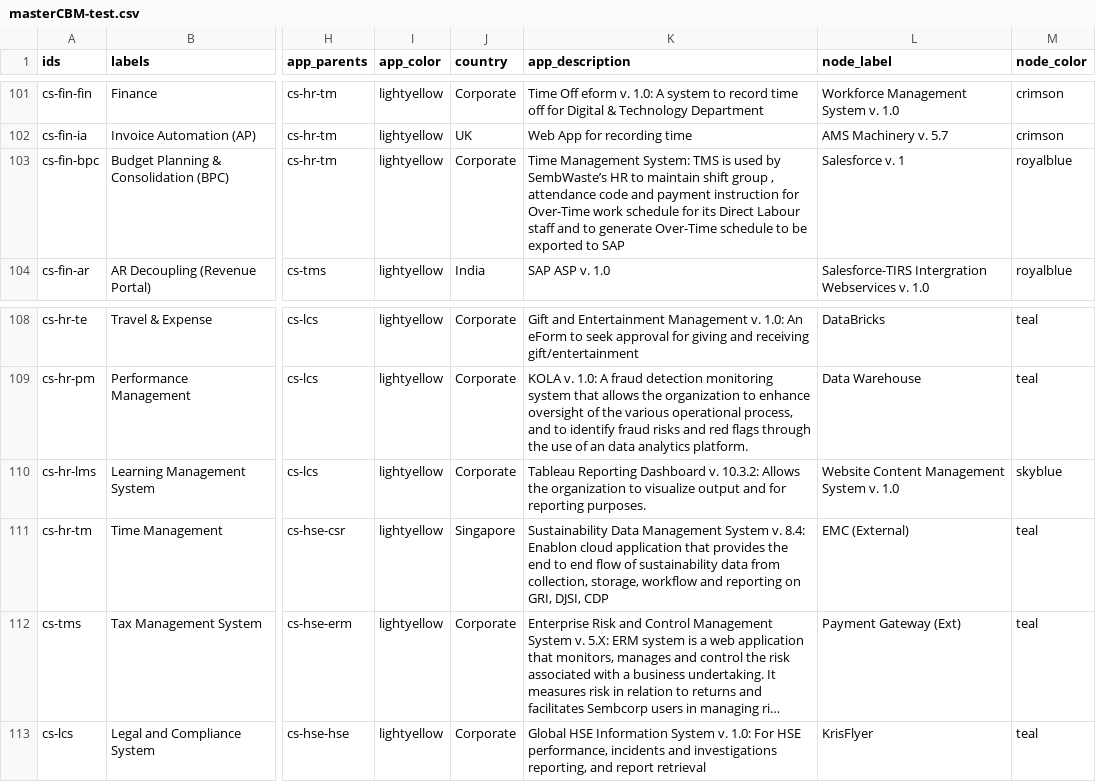
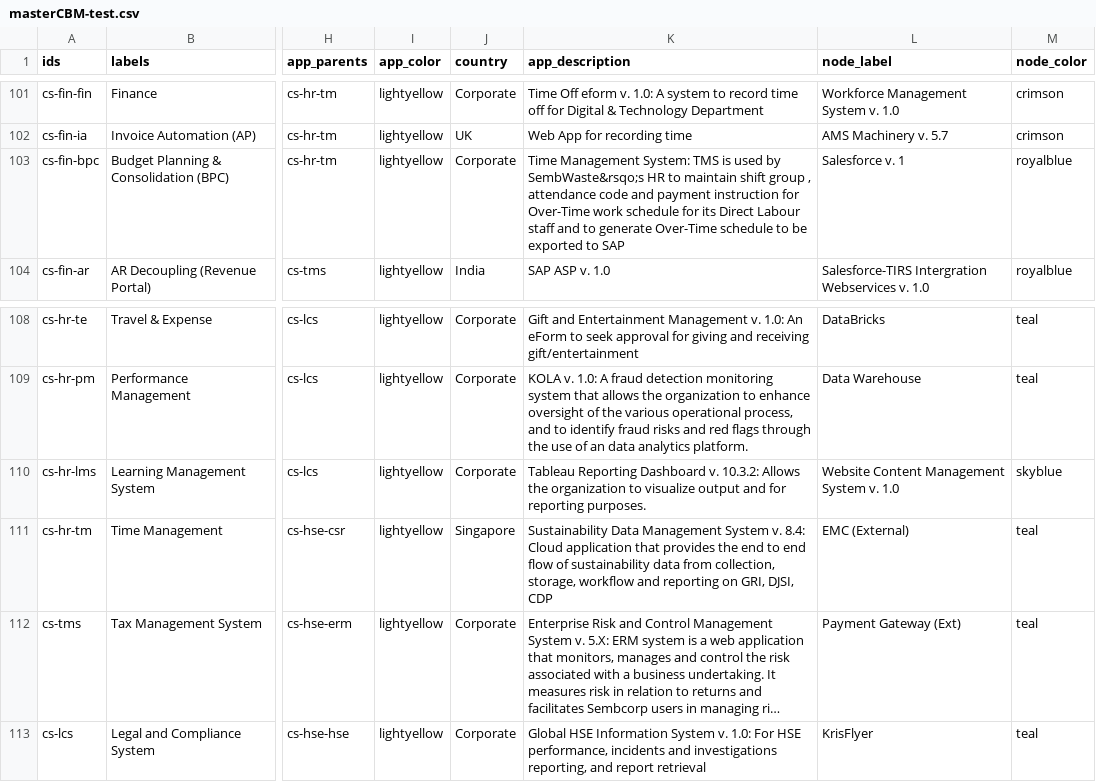
Before and after one commit to nbhogal/testJson, a CSV file: masterCBM-test.csv, drawn as a sheet; only a part is shown, gaps mark what is left out; long unchanged cells end in …; the diff covers the shown part only; the diff names each change by its address in the sheet, - before the commit and + after, or states it on an @@ line.

```diff
--- a/masterCBM-test.csv
+++ b/masterCBM-test.csv
-K103 (app_description): …used by SembWaste’s HR to…
+K103 (app_description): …used by SembWaste&rsqo;s HR to…
-K111 (app_description): …v. 8.4: Enablon cloud application that…
+K111 (app_description): …v. 8.4: Cloud application that…
```
Also changed, not shown: 9 edited cells elsewhere in this file.
